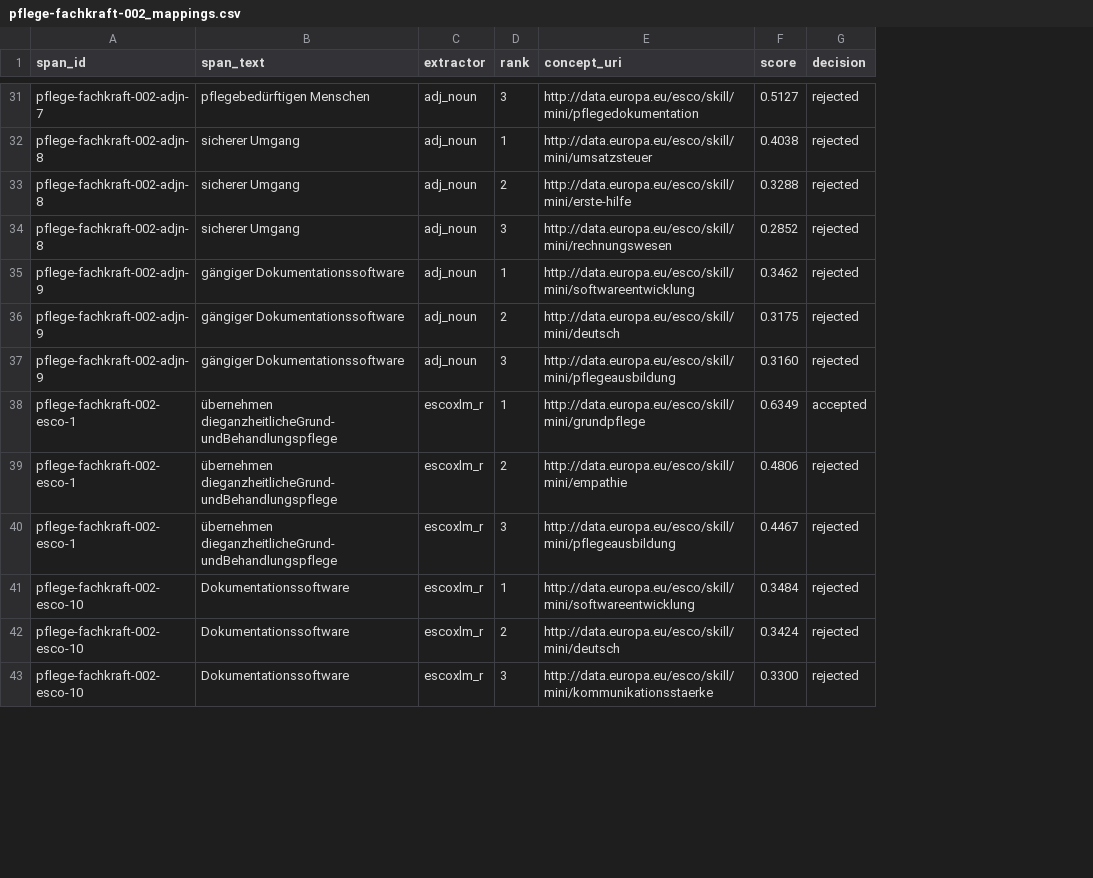
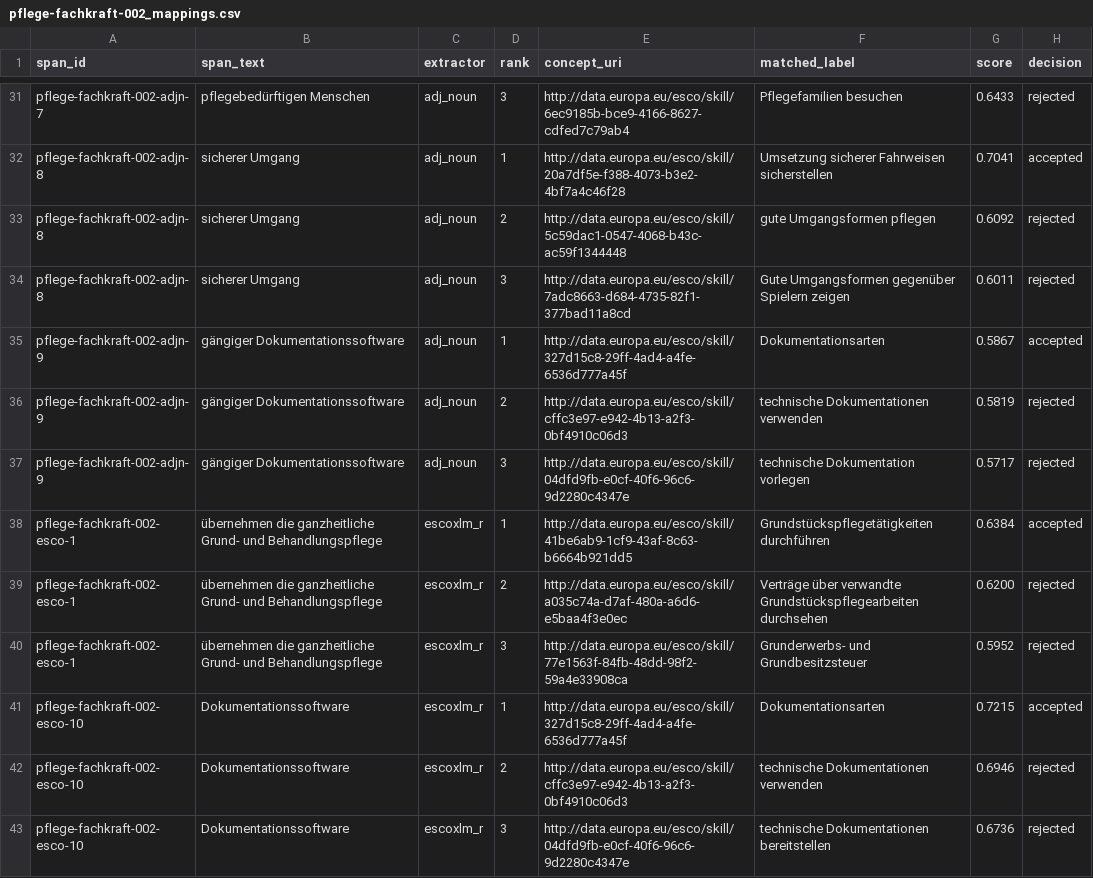
Before and after one commit to Sitzlic/hrqde-pipeline-c, a CSV file: examples/pflege-fachkraft-002_mappings.csv, drawn as a sheet; only a part is shown, gaps mark what is left out; addresses are those after the commit; the diff covers the shown part only; the diff names each change by its address in the sheet, - before the commit and + after, or states it on an @@ line.

Commit message:
Beispiel mit vollem ESCO-Index regeneriert
Echte ESCO-URIs statt Mini-Stubs, refersToOccupation/DQR aus dem
finalen Stand.

```diff
--- a/examples/pflege-fachkraft-002_mappings.csv
+++ b/examples/pflege-fachkraft-002_mappings.csv
+column F (matched_label), rows 31-43: Pflegefamilien besuchen | Umsetzung sicherer Fahrweisen sicherstellen | gute Umgangsformen pflegen | Gute Umgangsformen gegenüber Spielern zeigen | Dokumentationsarten | technische Dokumentationen verwenden | technische Dokumentation vorlegen | Grundstückspflegetätigkeiten durchführen | Verträge über verwandte Grundstückspflegearbeiten durchsehen | Grunderwerbs- und Grundbesitzsteuer | Dokumentationsarten | technische Dokumentationen verwenden | technische Dokumentationen bereitstellen
-E31 (concept_uri): http://data.europa.eu/esco/skill/mini/pflegedokumentation
+E31 (concept_uri): http://data.europa.eu/esco/skill/6ec9185b-bce9-4166-8627-cdfed7c79ab4
-G31 (score): 0.5127
+G31 (score): 0.6433
-E32 (concept_uri): http://data.europa.eu/esco/skill/mini/umsatzsteuer
+E32 (concept_uri): http://data.europa.eu/esco/skill/20a7df5e-f388-4073-b3e2-4bf7a4c46f28
-G32 (score): 0.4038
+G32 (score): 0.7041
-H32 (decision): rejected
+H32 (decision): accepted
-E33 (concept_uri): http://data.europa.eu/esco/skill/mini/erste-hilfe
+E33 (concept_uri): http://data.europa.eu/esco/skill/5c59dac1-0547-4068-b43c-ac59f1344448
-G33 (score): 0.3288
+G33 (score): 0.6092
-E34 (concept_uri): http://data.europa.eu/esco/skill/mini/rechnungswesen
+E34 (concept_uri): http://data.europa.eu/esco/skill/7adc8663-d684-4735-82f1-377bad11a8cd
-G34 (score): 0.2852
+G34 (score): 0.6011
-E35 (concept_uri): http://data.europa.eu/esco/skill/mini/softwareentwicklung
+E35 (concept_uri): http://data.europa.eu/esco/skill/327d15c8-29ff-4ad4-a4fe-6536d777a45f
-G35 (score): 0.3462
+G35 (score): 0.5867
-H35 (decision): rejected
+H35 (decision): accepted
-E36 (concept_uri): http://data.europa.eu/esco/skill/mini/deutsch
+E36 (concept_uri): http://data.europa.eu/esco/skill/cffc3e97-e942-4b13-a2f3-0bf4910c06d3
-G36 (score): 0.3175
+G36 (score): 0.5819
-E37 (concept_uri): http://data.europa.eu/esco/skill/mini/pflegeausbildung
+E37 (concept_uri): http://data.europa.eu/esco/skill/04dfd9fb-e0cf-40f6-96c6-9d2280c4347e
-G37 (score): 0.3160
+G37 (score): 0.5717
-B38:B40 (span_text): übernehmen dieganzheitlicheGrund-undBehandlungspflege
+B38:B40 (span_text): übernehmen die ganzheitliche Grund- und Behandlungspflege
-E38 (concept_uri): http://data.europa.eu/esco/skill/mini/grundpflege
+E38 (concept_uri): http://data.europa.eu/esco/skill/41be6ab9-1cf9-43af-8c63-b6664b921dd5
-G38 (score): 0.6349
+G38 (score): 0.6384
-E39 (concept_uri): http://data.europa.eu/esco/skill/mini/empathie
+E39 (concept_uri): http://data.europa.eu/esco/skill/a035c74a-d7af-480a-a6d6-e5baa4f3e0ec
-G39 (score): 0.4806
+G39 (score): 0.6200
-E40 (concept_uri): http://data.europa.eu/esco/skill/mini/pflegeausbildung
+E40 (concept_uri): http://data.europa.eu/esco/skill/77e1563f-84fb-48dd-98f2-59a4e33908ca
-G40 (score): 0.4467
+G40 (score): 0.5952
-E41 (concept_uri): http://data.europa.eu/esco/skill/mini/softwareentwicklung
+E41 (concept_uri): http://data.europa.eu/esco/skill/327d15c8-29ff-4ad4-a4fe-6536d777a45f
-G41 (score): 0.3484
+G41 (score): 0.7215
-H41 (decision): rejected
+H41 (decision): accepted
-E42 (concept_uri): http://data.europa.eu/esco/skill/mini/deutsch
+E42 (concept_uri): http://data.europa.eu/esco/skill/cffc3e97-e942-4b13-a2f3-0bf4910c06d3
-G42 (score): 0.3424
+G42 (score): 0.6946
-E43 (concept_uri): http://data.europa.eu/esco/skill/mini/kommunikationsstaerke
+E43 (concept_uri): http://data.europa.eu/esco/skill/04dfd9fb-e0cf-40f6-96c6-9d2280c4347e
-G43 (score): 0.3300
+G43 (score): 0.6736
```
Also changed, not shown: 121 edited cells elsewhere in this file, 2 other files.
